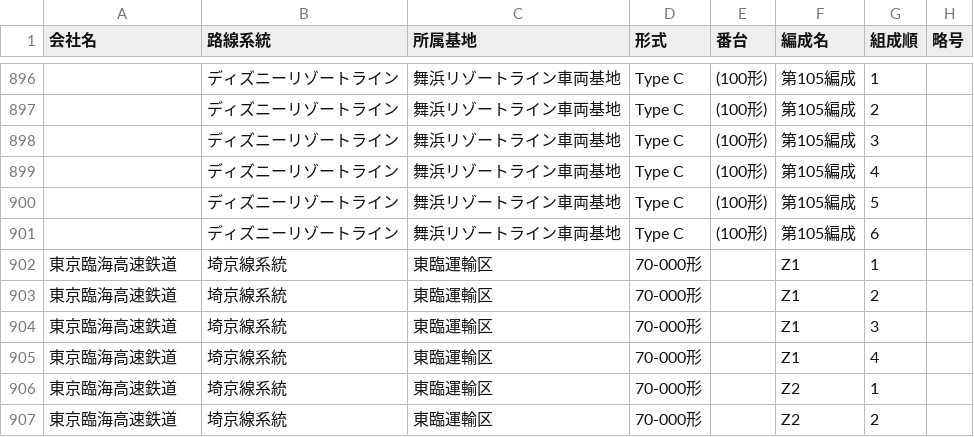
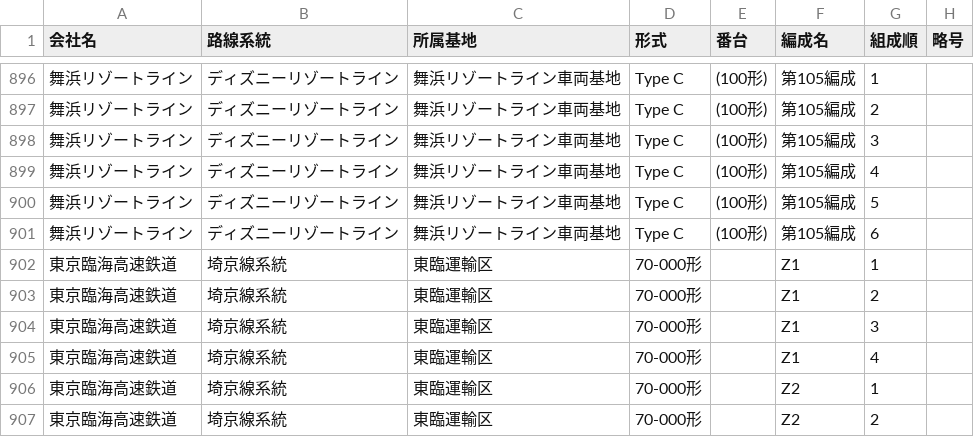
Before and after one commit to aqua-2857/formations, a CSV file: file - formation6.csv, drawn as a sheet; only a part is shown, gaps mark what is left out; the diff covers the shown part only; the diff names each change by its address in the sheet, - before the commit and + after, or states it on an @@ line.

```diff
--- a/file - formation6.csv
+++ b/file - formation6.csv
-A896:A901 (会社名): (empty)
+A896:A901 (会社名): 舞浜リゾートライン
```
Also changed, not shown: 84 edited cells elsewhere in this file, file - history.csv, 2 other files.
